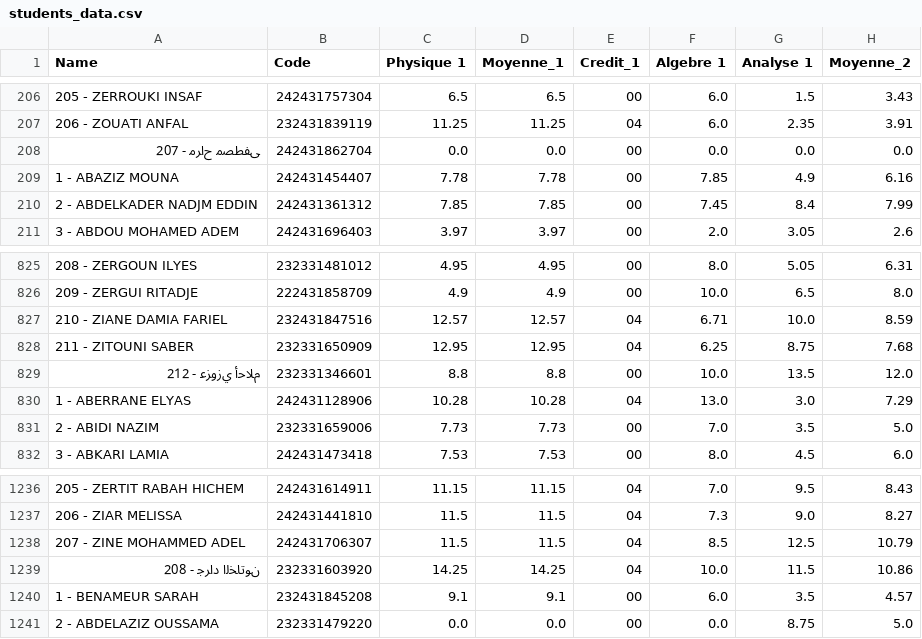
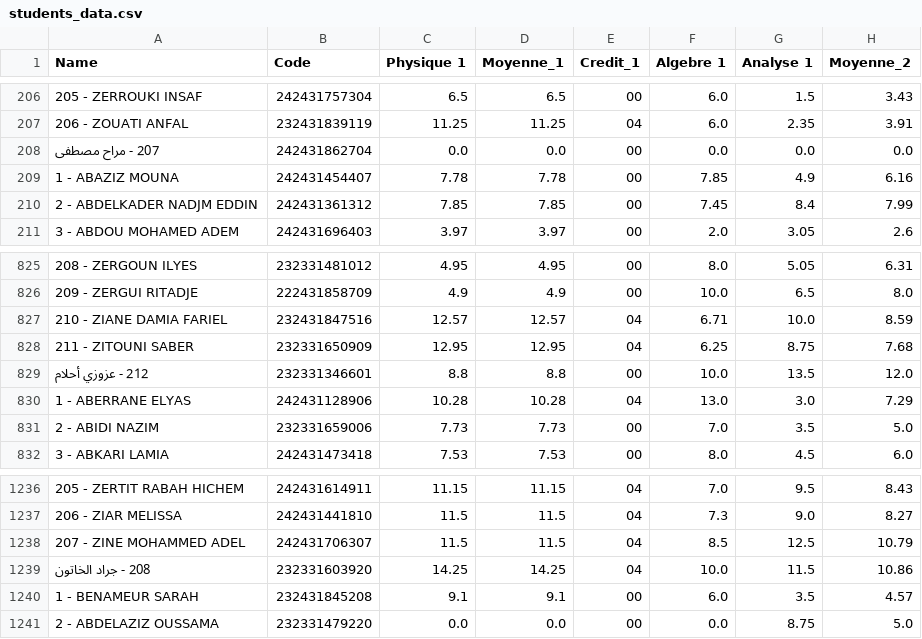
Before and after one commit to anismabaziz/student-marks-analysis, a CSV file: pdf-reader/data/students_data.csv (was pdf-reader/students_data.csv), drawn as a sheet; only a part is shown, gaps mark what is left out; the diff names each change by its address in the sheet, - before the commit and + after, or states it on an @@ line.

```diff
--- a/pdf-reader/students_data.csv
+++ b/pdf-reader/data/students_data.csv
-A208 (Name): ﻰﻔﻄﺼﻣ ﺡﺍﺮﻣ - 207
+A208 (Name): 207 - ﻣﺮﺍﺡ ﻣﺼﻄﻔﻰ
-A829 (Name): ﻡﻼﺣﺃ ﻱﺯﻭﺰﻋ - 212
+A829 (Name): 212 - ﻋﺰﻭﺯﻱ ﺃﺣﻼﻡ
-A1239 (Name): ﻥﻮﺗﺎﺨﻟﺍ ﺩﺍﺮﺟ - 208
+A1239 (Name): 208 - ﺟﺮﺍﺩ ﺍﻟﺨﺎﺗﻮﻥ
```
Also changed, not shown: pdf-reader/data/deliberation_postprocess.csv, 4 other files.
